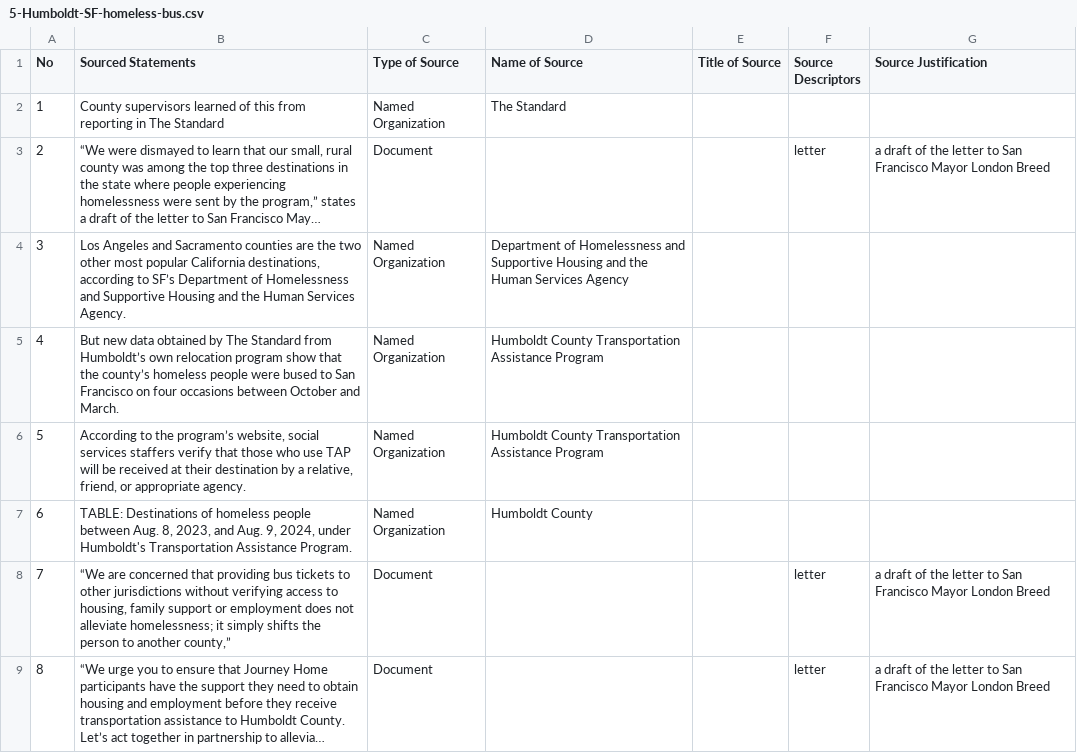
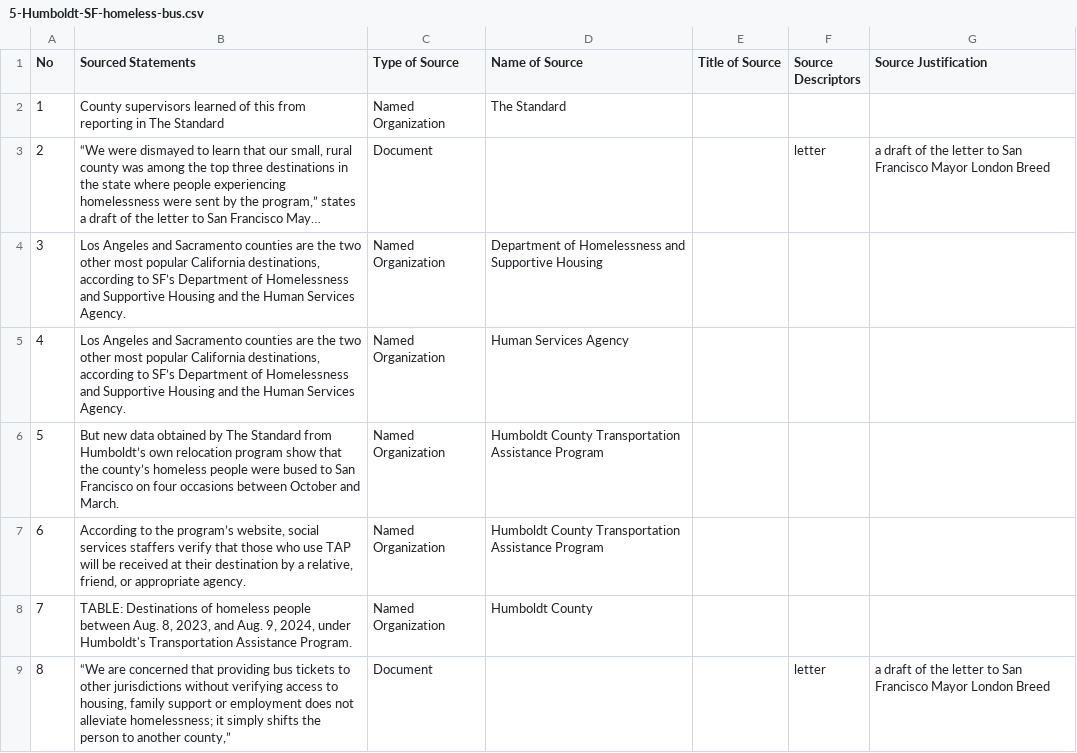
Before and after one commit to MarkkulaCenterJMEthics/llms-journ-sourcing, a CSV file: benchmarking/GT data/GT-2026/5-Humboldt-SF-homeless-bus.csv, drawn as a sheet; only a part is shown; the shorter side is filled out with more unchanged rows; long unchanged cells end in …; addresses are those after the commit; the diff names each change by its address in the sheet, - before the commit and + after, or states it on an @@ line.

```diff
--- a/benchmarking/GT data/GT-2026/5-Humboldt-SF-homeless-bus.csv
+++ b/benchmarking/GT data/GT-2026/5-Humboldt-SF-homeless-bus.csv
-D4 (Name of Source): …Supportive Housing and the Human Services Agency
+D4 (Name of Source): …Supportive Housing
+row 5: 4 | Los Angeles and Sacramento counties are the two other most popular California destinations, according to SF’s Department of Homelessness and Supportive Housing and the Human Services Agency. | Named Organization | Human Services Agency
@@ column A (No) renumbered from row 6 down @@
```
